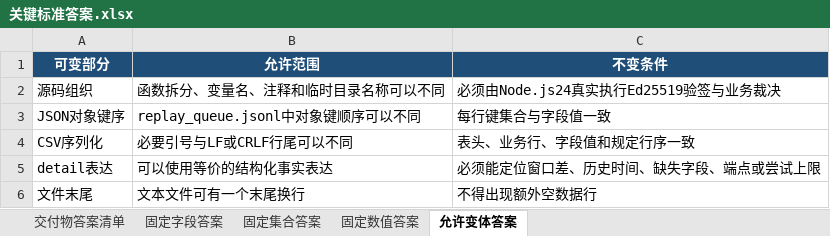
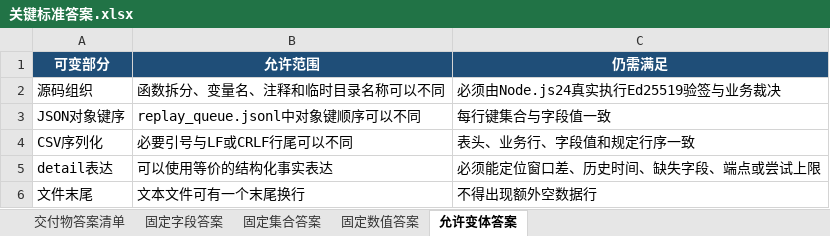
Before and after one commit to CLK123654/ale-q10069-windows-repro, an Excel workbook: artifacts/关键标准答案.xlsx, sheet 允许变体答案, drawn as a sheet; values as stored, in another font and other column widths than the file's, no borders; the diff names each change by its address in the sheet, - before the commit and + after, or states it on an @@ line.

```diff
--- a/artifacts/关键标准答案.xlsx (sheet 允许变体答案)
+++ b/artifacts/关键标准答案.xlsx (sheet 允许变体答案)
-C1: 不变条件
+C1: 仍需满足
```
Also changed, not shown: sheet 固定集合答案, sheet 固定字段答案, artifacts/任务规格转化.xlsx, 9 other files.
